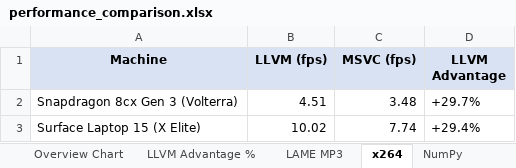
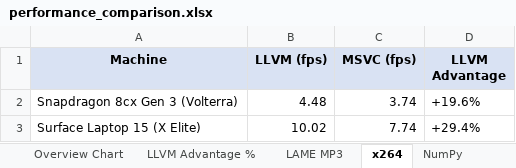
Before and after one commit to khmyznikov/llvm-msvc-arm64-paper, an Excel workbook: results/performance_comparison.xlsx, sheet x264, drawn as a sheet; values as stored, in another font and other column widths than the file's, no borders; charts and pictures not drawn; the diff names each change by its address in the sheet, - before the commit and + after, or states it on an @@ line.

```diff
--- a/results/performance_comparison.xlsx (sheet x264)
+++ b/results/performance_comparison.xlsx (sheet x264)
-B2 (LLVM (fps)): 4.51
+B2 (LLVM (fps)): 4.48
-C2 (MSVC (fps)): 3.48
+C2 (MSVC (fps)): 3.74
-D2 (LLVM Advantage): +29.7%
+D2 (LLVM Advantage): +19.6%
```
Also changed, not shown: sheet CPython - Snapdragon 8cx Gen 3, sheet Overview, sheet NumPy, sheet Overview Chart, sheet LLVM Advantage %, sheet Speedup Ratio, 2 more sheets, 9 other files.
